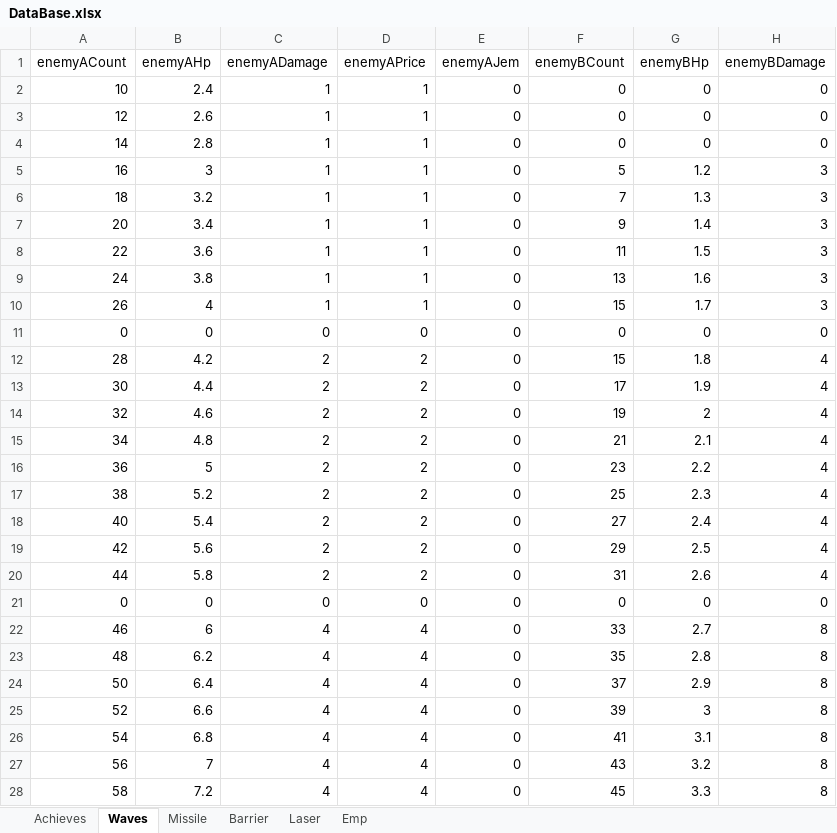
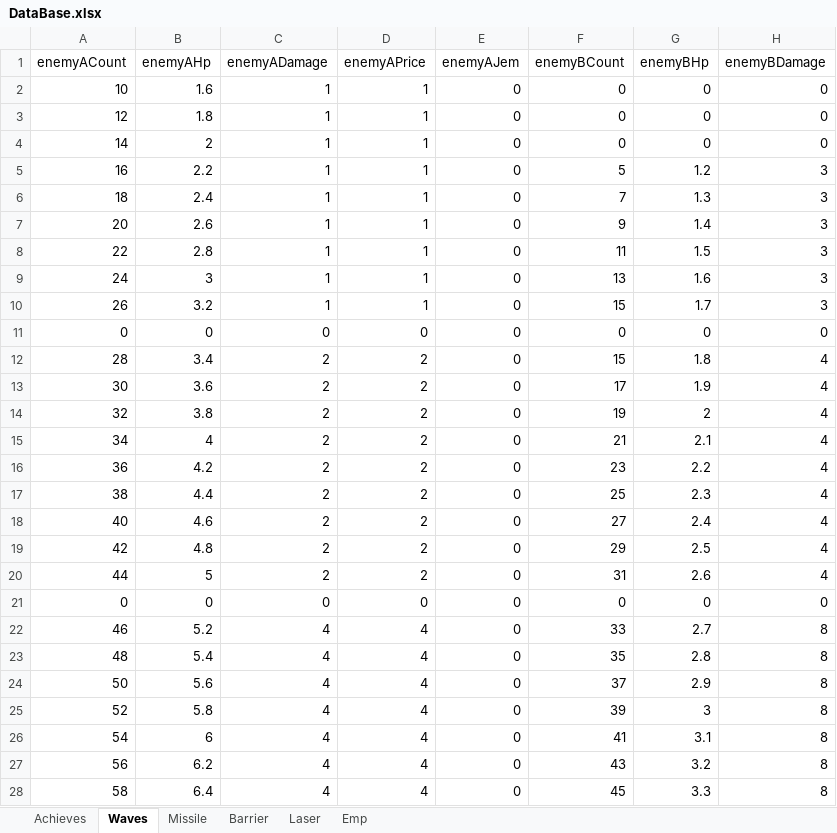
Before and after one commit to leejy811/cosmos, an Excel workbook: Assets/8. Execl/DataBase.xlsx, sheet Waves, drawn as a sheet; only a part is shown; values as stored, in another font and other column widths than the file's, no borders; the diff covers the shown part only; the diff names each change by its address in the sheet, - before the commit and + after, or states it on an @@ line.

```diff
--- a/Assets/8. Execl/DataBase.xlsx (sheet Waves)
+++ b/Assets/8. Execl/DataBase.xlsx (sheet Waves)
-B2 (enemyAHp): 2.4
+B2 (enemyAHp): 1.6
-B3 (enemyAHp): 2.6
+B3 (enemyAHp): 1.8
-B4 (enemyAHp): 2.8
+B4 (enemyAHp): 2
-B5 (enemyAHp): 3
+B5 (enemyAHp): 2.2
-B6 (enemyAHp): 3.2
+B6 (enemyAHp): 2.4
-B7 (enemyAHp): 3.4
+B7 (enemyAHp): 2.6
-B8 (enemyAHp): 3.6
+B8 (enemyAHp): 2.8
-B9 (enemyAHp): 3.8
+B9 (enemyAHp): 3
-B10 (enemyAHp): 4
+B10 (enemyAHp): 3.2
-B12 (enemyAHp): 4.2
+B12 (enemyAHp): 3.4
-B13 (enemyAHp): 4.4
+B13 (enemyAHp): 3.6
-B14 (enemyAHp): 4.6
+B14 (enemyAHp): 3.8
-B15 (enemyAHp): 4.8
+B15 (enemyAHp): 4
-B16 (enemyAHp): 5
+B16 (enemyAHp): 4.2
-B17 (enemyAHp): 5.2
+B17 (enemyAHp): 4.4
-B18 (enemyAHp): 5.4
+B18 (enemyAHp): 4.6
-B19 (enemyAHp): 5.6
+B19 (enemyAHp): 4.8
-B20 (enemyAHp): 5.8
+B20 (enemyAHp): 5
-B22 (enemyAHp): 6
+B22 (enemyAHp): 5.2
-B23 (enemyAHp): 6.2
+B23 (enemyAHp): 5.4
-B24 (enemyAHp): 6.4
+B24 (enemyAHp): 5.6
-B25 (enemyAHp): 6.6
+B25 (enemyAHp): 5.8
-B26 (enemyAHp): 6.8
+B26 (enemyAHp): 6
-B27 (enemyAHp): 7
+B27 (enemyAHp): 6.2
-B28 (enemyAHp): 7.2
+B28 (enemyAHp): 6.4
```
Also changed, not shown: 11 edited cells elsewhere in this sheet, 1 other file.
